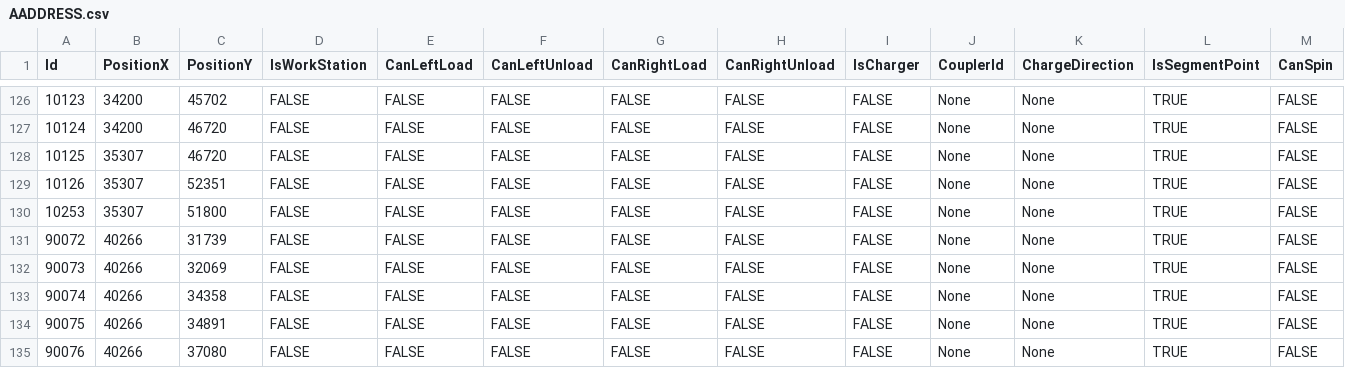
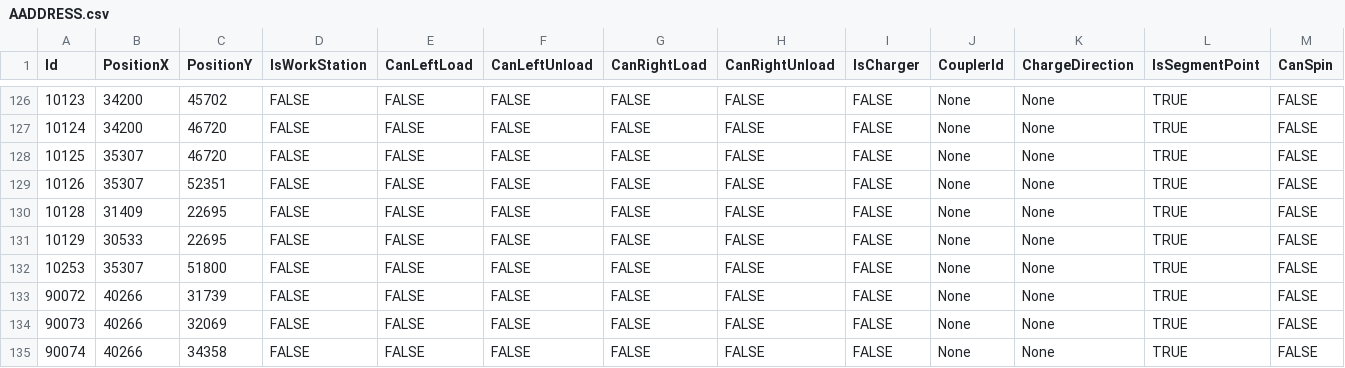
Before and after one commit to AK0-Leopard/AutomationGuiderVehicleControl_ASE, a CSV file: AutomationGuiderVehicleControl_ASE_1.2.0/BCWinForm/Config/ASE_K21/CSV/MapInfo/AADDRESS.csv, drawn as a sheet; only a part is shown, gaps mark what is left out; the shorter side is filled out with more unchanged rows; rows hold the shown columns only; the diff names each change by its address in the sheet, - before the commit and + after, or states it on an @@ line.

```diff
--- a/AutomationGuiderVehicleControl_ASE_1.2.0/BCWinForm/Config/ASE_K21/CSV/MapInfo/AADDRESS.csv
+++ b/AutomationGuiderVehicleControl_ASE_1.2.0/BCWinForm/Config/ASE_K21/CSV/MapInfo/AADDRESS.csv
+row 130: 10128 | 31409 | 22695 | FALSE | FALSE | FALSE | FALSE | FALSE | FALSE | None | None | TRUE | FALSE
+row 131: 10129 | 30533 | 22695 | FALSE | FALSE | FALSE | FALSE | FALSE | FALSE | None | None | TRUE | FALSE
```
Also changed, not shown: AutomationGuiderVehicleControl_ASE_1.2.0/BCWinForm/Config/ASE_K21/CSV/MapInfo/ASECTION.csv, AutomationGuiderVehicleControl_ASE_1.2.0/BCWinForm/Config/ASE_K21/CSV/VEHICLEMAP.csv, 6 other files.
